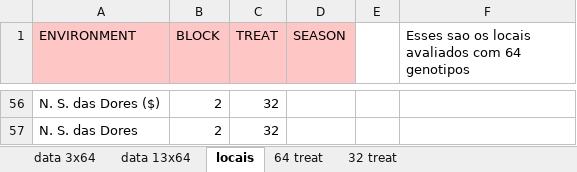
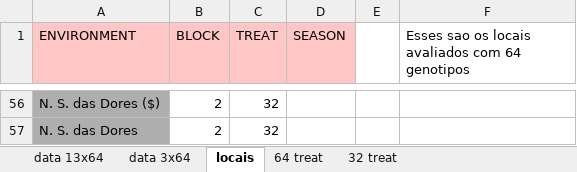
Before and after one commit to RaissaKrupek/CNPq_analysis, an Excel workbook: first analysis.xlsx, sheet locais, drawn as a sheet; only a part is shown, gaps mark what is left out; values as stored, in another font and other column widths than the file's, no borders; the diff covers the shown part only; the diff names each change by its address in the sheet, - before the commit and + after, or states it on an @@ line.

```diff
--- a/first analysis.xlsx (sheet locais)
+++ b/first analysis.xlsx (sheet locais)
@@ sheet tab order changed: data 13x64 | data 3x64 | locais | 64 treat | 32 treat @@
-A56:A57 fill: none
+A56:A57 fill: #AEAEAE
```
Also changed, not shown: cell formats elsewhere in this sheet, sheet data 13x64, 1 other file.
